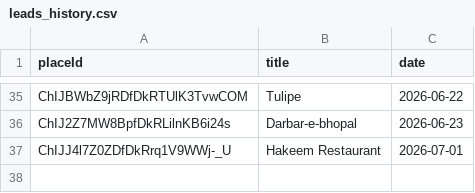
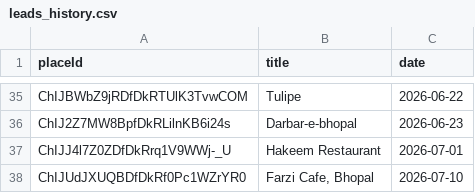
Before and after one commit to rt16apr1994/Lead-Generation-App, a CSV file: leads_history.csv, drawn as a sheet; only a part is shown, gaps mark what is left out.

Commit message:
Update leads history [skip ci]

```diff
--- a/leads_history.csv
+++ b/leads_history.csv
@@ -37 +37,2 @@ ChIJ2Z7MW8BpfDkRLilnKB6i24s,Darbar-e-bhopal,2026-06-23
 ChIJJ4l7Z0ZDfDkRrq1V9WWj-_U,Hakeem Restaurant,2026-07-01
+ChIJUdJXUQBDfDkRf0Pc1WZrYR0,"Farzi Cafe, Bhopal",2026-07-10
```
